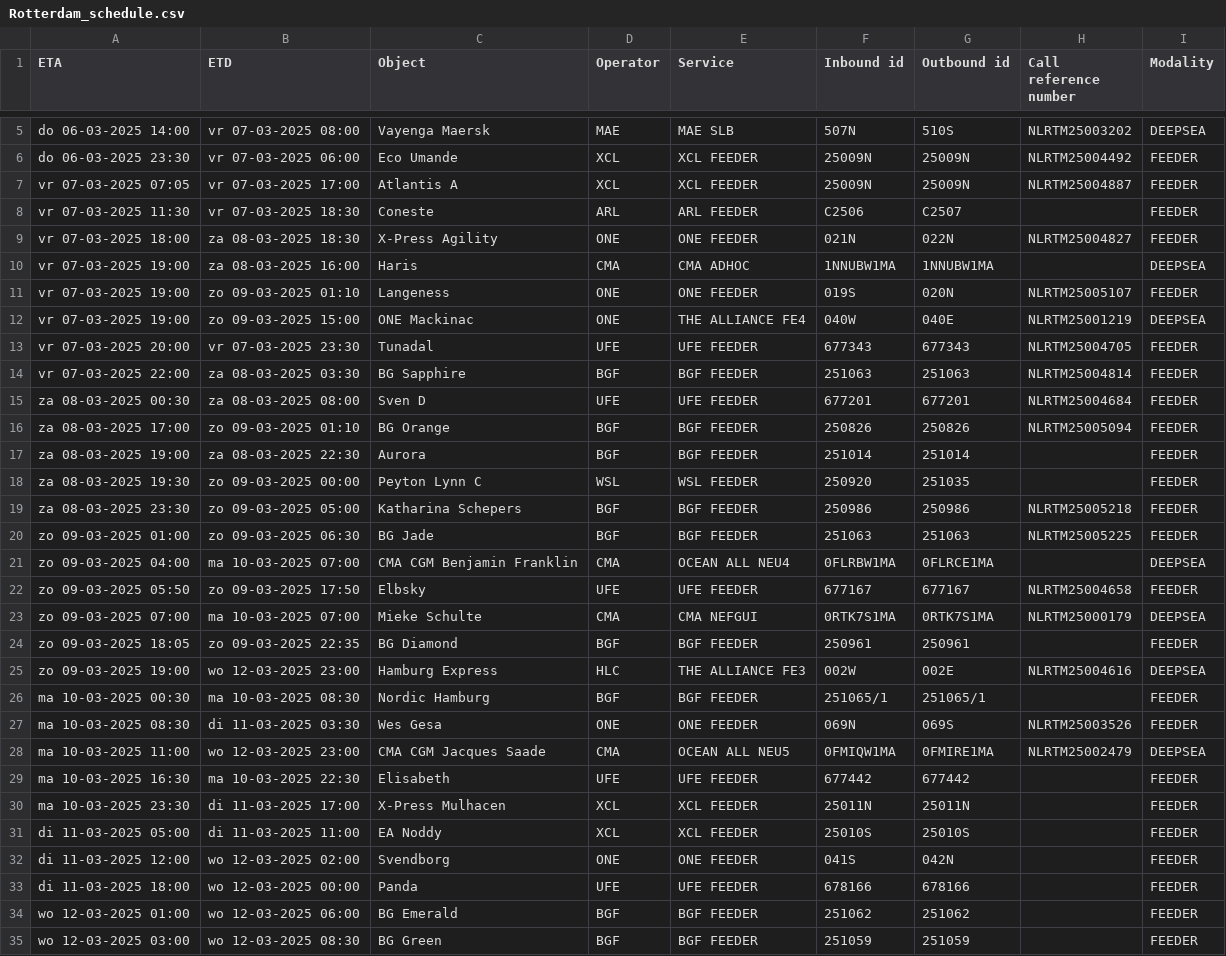
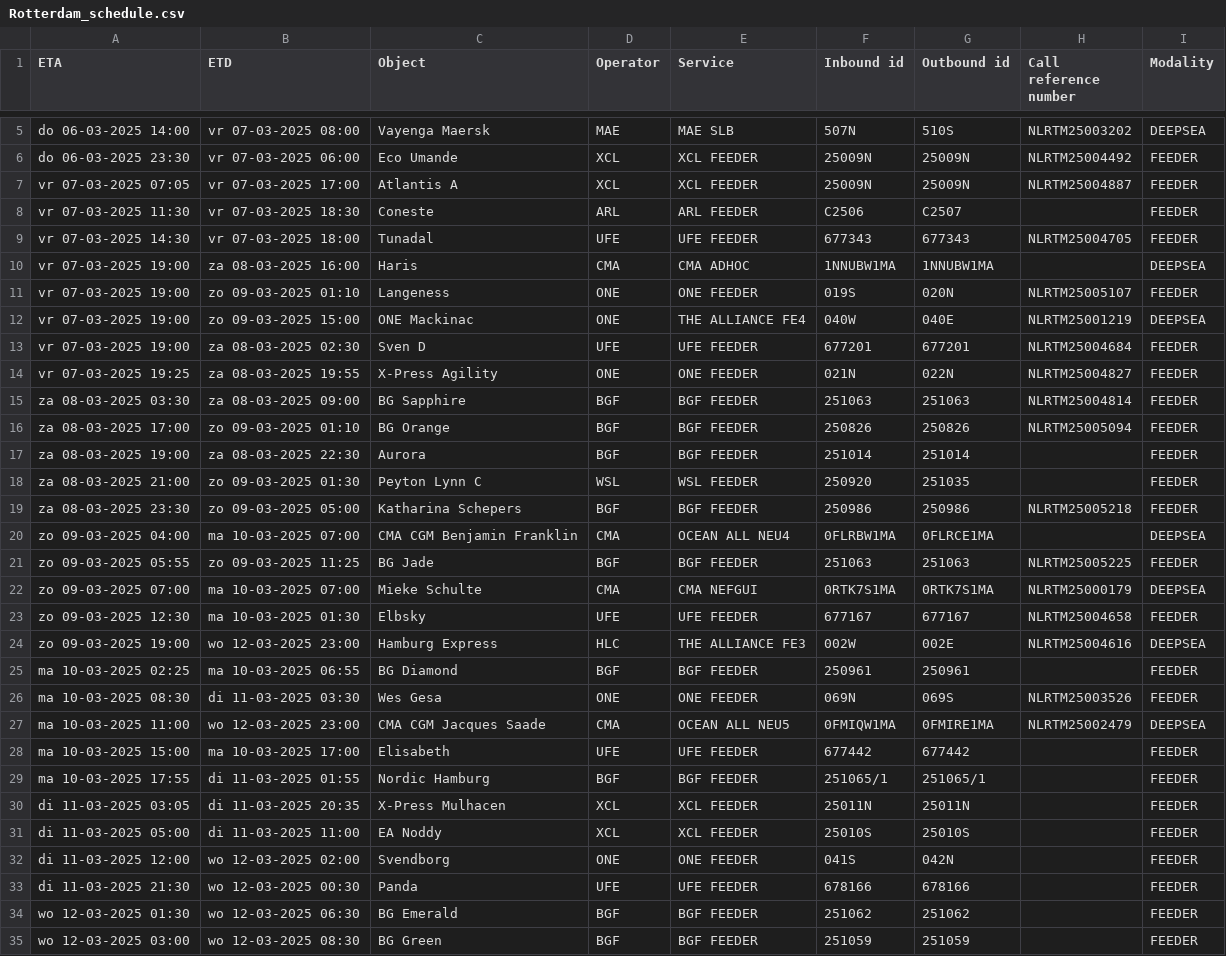
Before and after one commit to adamsurzyn-ONE/selenium_githubactions_template, a CSV file: Rotterdam_schedule.csv, drawn as a sheet; only a part is shown, gaps mark what is left out; the diff covers the shown part only.

```diff
--- a/Rotterdam_schedule.csv
+++ b/Rotterdam_schedule.csv
@@ -8,3 +8,3 @@ vr 07-03-2025 07:05,vr 07-03-2025 17:00,Atlantis A,XCL,XCL FEEDER,25009N,25009N,
 vr 07-03-2025 11:30,vr 07-03-2025 18:30,Coneste,ARL,ARL FEEDER,C2506,C2507,,FEEDER
-vr 07-03-2025 18:00,za 08-03-2025 18:30,X-Press Agility,ONE,ONE FEEDER,021N,022N,NLRTM25004827,FEEDER
+vr 07-03-2025 14:30,vr 07-03-2025 18:00,Tunadal,UFE,UFE FEEDER,677343,677343,NLRTM25004705,FEEDER
 vr 07-03-2025 19:00,za 08-03-2025 16:00,Haris,CMA,CMA ADHOC,1NNUBW1MA,1NNUBW1MA,,DEEPSEA
@@ -12,24 +12,24 @@ vr 07-03-2025 19:00,zo 09-03-2025 01:10,Langeness,ONE,ONE FEEDER,019S,020N,NLRTM
 vr 07-03-2025 19:00,zo 09-03-2025 15:00,ONE Mackinac,ONE,THE ALLIANCE FE4,040W,040E,NLRTM25001219,DEEPSEA
-vr 07-03-2025 20:00,vr 07-03-2025 23:30,Tunadal,UFE,UFE FEEDER,677343,677343,NLRTM25004705,FEEDER
-vr 07-03-2025 22:00,za 08-03-2025 03:30,BG Sapphire,BGF,BGF FEEDER,251063,251063,NLRTM25004814,FEEDER
-za 08-03-2025 00:30,za 08-03-2025 08:00,Sven D,UFE,UFE FEEDER,677201,677201,NLRTM25004684,FEEDER
+vr 07-03-2025 19:00,za 08-03-2025 02:30,Sven D,UFE,UFE FEEDER,677201,677201,NLRTM25004684,FEEDER
+vr 07-03-2025 19:25,za 08-03-2025 19:55,X-Press Agility,ONE,ONE FEEDER,021N,022N,NLRTM25004827,FEEDER
+za 08-03-2025 03:30,za 08-03-2025 09:00,BG Sapphire,BGF,BGF FEEDER,251063,251063,NLRTM25004814,FEEDER
 za 08-03-2025 17:00,zo 09-03-2025 01:10,BG Orange,BGF,BGF FEEDER,250826,250826,NLRTM25005094,FEEDER
 za 08-03-2025 19:00,za 08-03-2025 22:30,Aurora,BGF,BGF FEEDER,251014,251014,,FEEDER
-za 08-03-2025 19:30,zo 09-03-2025 00:00,Peyton Lynn C,WSL,WSL FEEDER,250920,251035,,FEEDER
+za 08-03-2025 21:00,zo 09-03-2025 01:30,Peyton Lynn C,WSL,WSL FEEDER,250920,251035,,FEEDER
 za 08-03-2025 23:30,zo 09-03-2025 05:00,Katharina Schepers,BGF,BGF FEEDER,250986,250986,NLRTM25005218,FEEDER
-zo 09-03-2025 01:00,zo 09-03-2025 06:30,BG Jade,BGF,BGF FEEDER,251063,251063,NLRTM25005225,FEEDER
 zo 09-03-2025 04:00,ma 10-03-2025 07:00,CMA CGM Benjamin Franklin,CMA,OCEAN ALL NEU4,0FLRBW1MA,0FLRCE1MA,,DEEPSEA
-zo 09-03-2025 05:50,zo 09-03-2025 17:50,Elbsky,UFE,UFE FEEDER,677167,677167,NLRTM25004658,FEEDER
+zo 09-03-2025 05:55,zo 09-03-2025 11:25,BG Jade,BGF,BGF FEEDER,251063,251063,NLRTM25005225,FEEDER
 zo 09-03-2025 07:00,ma 10-03-2025 07:00,Mieke Schulte,CMA,CMA NEFGUI,0RTK7S1MA,0RTK7S1MA,NLRTM25000179,DEEPSEA
-zo 09-03-2025 18:05,zo 09-03-2025 22:35,BG Diamond,BGF,BGF FEEDER,250961,250961,,FEEDER
+zo 09-03-2025 12:30,ma 10-03-2025 01:30,Elbsky,UFE,UFE FEEDER,677167,677167,NLRTM25004658,FEEDER
 zo 09-03-2025 19:00,wo 12-03-2025 23:00,Hamburg Express,HLC,THE ALLIANCE FE3,002W,002E,NLRTM25004616,DEEPSEA
-ma 10-03-2025 00:30,ma 10-03-2025 08:30,Nordic Hamburg,BGF,BGF FEEDER,251065/1,251065/1,,FEEDER
+ma 10-03-2025 02:25,ma 10-03-2025 06:55,BG Diamond,BGF,BGF FEEDER,250961,250961,,FEEDER
 ma 10-03-2025 08:30,di 11-03-2025 03:30,Wes Gesa,ONE,ONE FEEDER,069N,069S,NLRTM25003526,FEEDER
 ma 10-03-2025 11:00,wo 12-03-2025 23:00,CMA CGM Jacques Saade,CMA,OCEAN ALL NEU5,0FMIQW1MA,0FMIRE1MA,NLRTM25002479,DEEPSEA
-ma 10-03-2025 16:30,ma 10-03-2025 22:30,Elisabeth,UFE,UFE FEEDER,677442,677442,,FEEDER
-ma 10-03-2025 23:30,di 11-03-2025 17:00,X-Press Mulhacen,XCL,XCL FEEDER,25011N,25011N,,FEEDER
+ma 10-03-2025 15:00,ma 10-03-2025 17:00,Elisabeth,UFE,UFE FEEDER,677442,677442,,FEEDER
+ma 10-03-2025 17:55,di 11-03-2025 01:55,Nordic Hamburg,BGF,BGF FEEDER,251065/1,251065/1,,FEEDER
+di 11-03-2025 03:05,di 11-03-2025 20:35,X-Press Mulhacen,XCL,XCL FEEDER,25011N,25011N,,FEEDER
 di 11-03-2025 05:00,di 11-03-2025 11:00,EA Noddy,XCL,XCL FEEDER,25010S,25010S,,FEEDER
 di 11-03-2025 12:00,wo 12-03-2025 02:00,Svendborg,ONE,ONE FEEDER,041S,042N,,FEEDER
-di 11-03-2025 18:00,wo 12-03-2025 00:00,Panda,UFE,UFE FEEDER,678166,678166,,FEEDER
-wo 12-03-2025 01:00,wo 12-03-2025 06:00,BG Emerald,BGF,BGF FEEDER,251062,251062,,FEEDER
+di 11-03-2025 21:30,wo 12-03-2025 00:30,Panda,UFE,UFE FEEDER,678166,678166,,FEEDER
+wo 12-03-2025 01:30,wo 12-03-2025 06:30,BG Emerald,BGF,BGF FEEDER,251062,251062,,FEEDER
 wo 12-03-2025 03:00,wo 12-03-2025 08:30,BG Green,BGF,BGF FEEDER,251059,251059,,FEEDER
```
Also changed, not shown: 4 added rows, 4 removed rows, 1 moved row and 4 edited cells elsewhere in this file.
